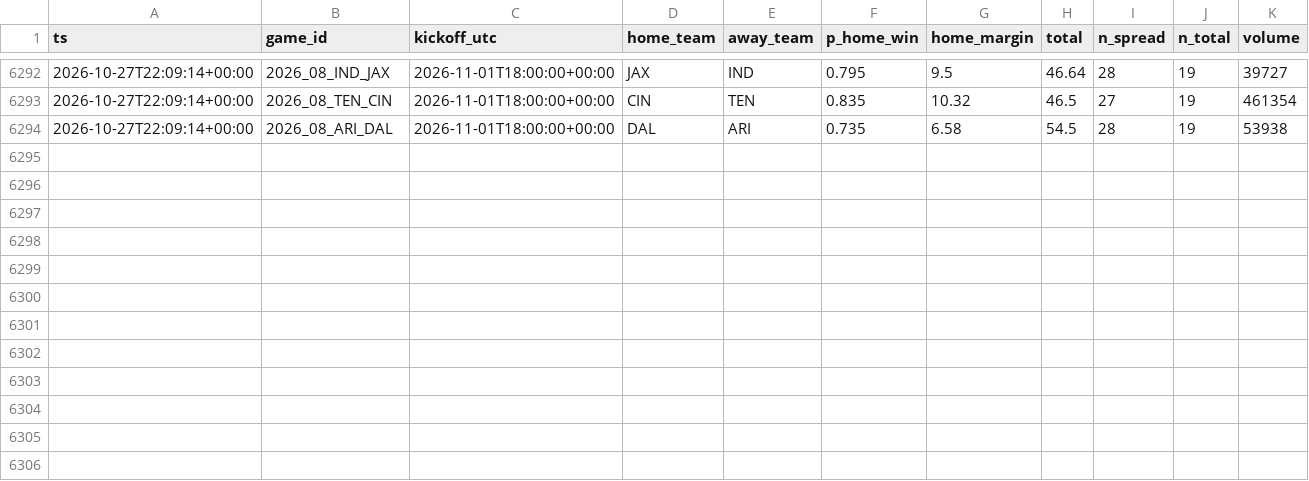
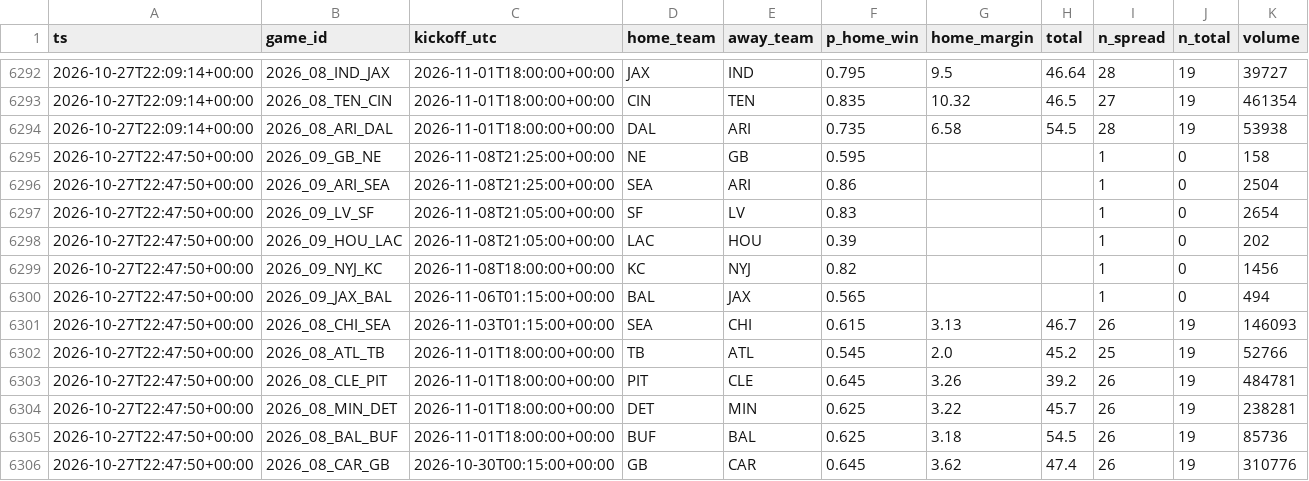
Before and after one commit to jferaz23/nfl-line-model, a CSV file: artifacts/kalshi/kalshi_nfl.csv, drawn as a sheet; only a part is shown, gaps mark what is left out.

```diff
--- a/artifacts/kalshi/kalshi_nfl.csv
+++ b/artifacts/kalshi/kalshi_nfl.csv
@@ -6294 +6294,13 @@ ts,game_id,kickoff_utc,home_team,away_team,p_home_win,home_margin,total,n_spread
 2026-10-27T22:09:14+00:00,2026_08_ARI_DAL,2026-11-01T18:00:00+00:00,DAL,ARI,0.735,6.58,54.5,28,19,53938
+2026-10-27T22:47:50+00:00,2026_09_GB_NE,2026-11-08T21:25:00+00:00,NE,GB,0.595,,,1,0,158
+2026-10-27T22:47:50+00:00,2026_09_ARI_SEA,2026-11-08T21:25:00+00:00,SEA,ARI,0.86,,,1,0,2504
+2026-10-27T22:47:50+00:00,2026_09_LV_SF,2026-11-08T21:05:00+00:00,SF,LV,0.83,,,1,0,2654
+2026-10-27T22:47:50+00:00,2026_09_HOU_LAC,2026-11-08T21:05:00+00:00,LAC,HOU,0.39,,,1,0,202
+2026-10-27T22:47:50+00:00,2026_09_NYJ_KC,2026-11-08T18:00:00+00:00,KC,NYJ,0.82,,,1,0,1456
+2026-10-27T22:47:50+00:00,2026_09_JAX_BAL,2026-11-06T01:15:00+00:00,BAL,JAX,0.565,,,1,0,494
+2026-10-27T22:47:50+00:00,2026_08_CHI_SEA,2026-11-03T01:15:00+00:00,SEA,CHI,0.615,3.13,46.7,26,19,146093
+2026-10-27T22:47:50+00:00,2026_08_ATL_TB,2026-11-01T18:00:00+00:00,TB,ATL,0.545,2.0,45.2,25,19,52766
+2026-10-27T22:47:50+00:00,2026_08_CLE_PIT,2026-11-01T18:00:00+00:00,PIT,CLE,0.645,3.26,39.2,26,19,484781
+2026-10-27T22:47:50+00:00,2026_08_MIN_DET,2026-11-01T18:00:00+00:00,DET,MIN,0.625,3.22,45.7,26,19,238281
+2026-10-27T22:47:50+00:00,2026_08_BAL_BUF,2026-11-01T18:00:00+00:00,BUF,BAL,0.625,3.18,54.5,26,19,85736
+2026-10-27T22:47:50+00:00,2026_08_CAR_GB,2026-10-30T00:15:00+00:00,GB,CAR,0.645,3.62,47.4,26,19,310776
```
Also changed, not shown: artifacts/lines/espn_lines.csv, artifacts/margin_coefficients.csv, 8 other files.
